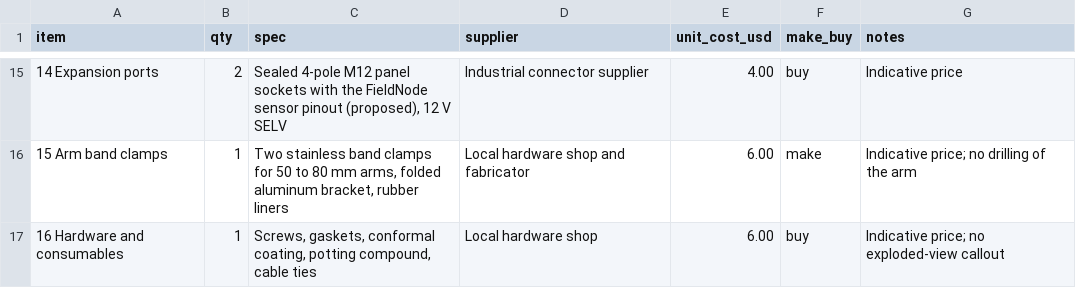
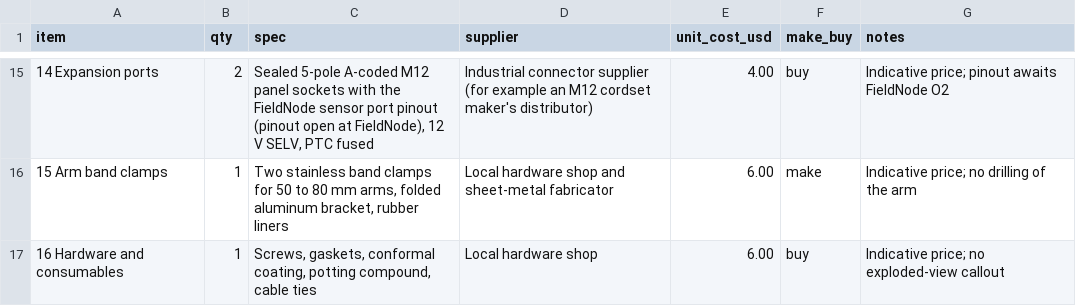
Before and after one commit to BoujeeEnjinia1701/lampnode, a CSV file: bom/bom.csv, drawn as a sheet; only a part is shown, gaps mark what is left out; the diff covers the shown part only.

```diff
--- a/bom/bom.csv
+++ b/bom/bom.csv
@@ -15,3 +15,3 @@ item,qty,spec,supplier,unit_cost_usd,make_buy,notes
-14 Expansion ports,2,"Sealed 4-pole M12 panel sockets with the FieldNode sensor pinout (proposed), 12 V SELV",Industrial connector supplier,4.00,buy,Indicative price
-15 Arm band clamps,1,"Two stainless band clamps for 50 to 80 mm arms, folded aluminum bracket, rubber liners",Local hardware shop and fabricator,6.00,make,Indicative price; no drilling of the arm
+14 Expansion ports,2,"Sealed 5-pole A-coded M12 panel sockets with the FieldNode sensor port pinout (pinout open at FieldNode), 12 V SELV, PTC fused",Industrial connector supplier (for example an M12 cordset maker's distributor),4.00,buy,Indicative price; pinout awaits FieldNode O2
+15 Arm band clamps,1,"Two stainless band clamps for 50 to 80 mm arms, folded aluminum bracket, rubber liners",Local hardware shop and sheet-metal fabricator,6.00,make,Indicative price; no drilling of the arm
 16 Hardware and consumables,1,"Screws, gaskets, conformal coating, potting compound, cable ties",Local hardware shop,6.00,buy,Indicative price; no exploded-view callout
```
Also changed, not shown: 34 edited cells elsewhere in this file, 41 other files.
